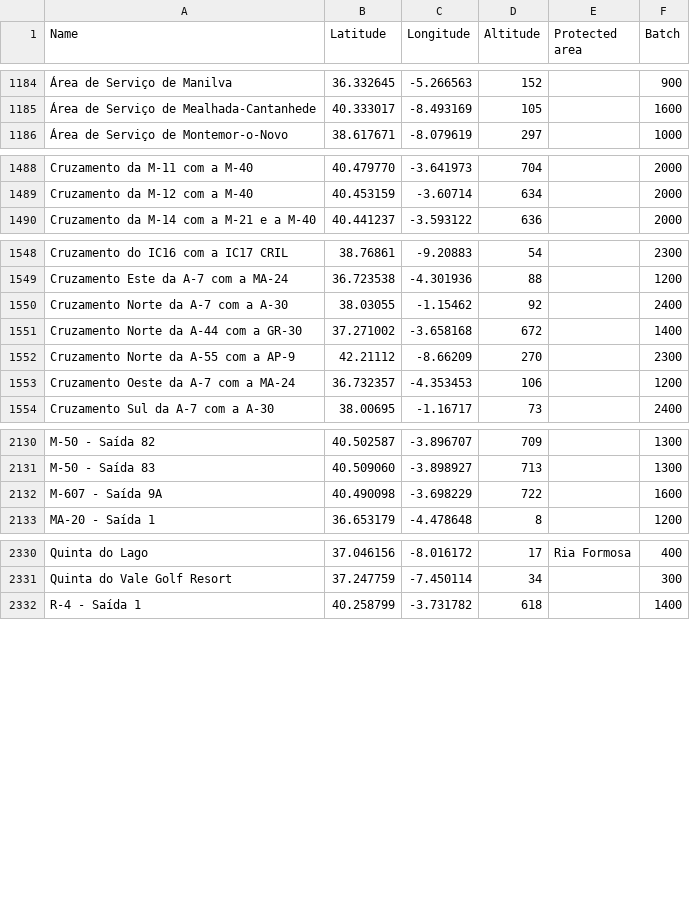
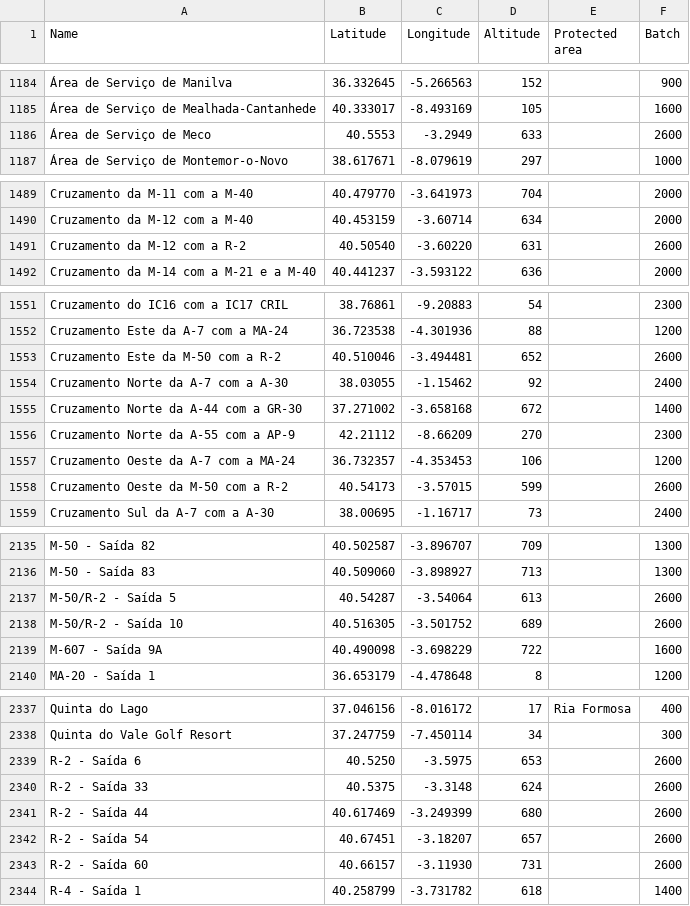
Before and after one commit to migueldgoncalves/Viajar, a CSV file: src/travel/csv/location.csv, drawn as a sheet; only a part is shown, gaps mark what is left out; the diff covers the shown part only; the diff names each change by its address in the sheet, - before the commit and + after, or states it on an @@ line.

```diff
--- a/src/travel/csv/location.csv
+++ b/src/travel/csv/location.csv
+row 1186: Área de Serviço de Meco | 40.5553 | -3.2949 | 633 |  | 2600
+row 1491: Cruzamento da M-12 com a R-2 | 40.50540 | -3.60220 | 631 |  | 2600
+row 1553: Cruzamento Este da M-50 com a R-2 | 40.510046 | -3.494481 | 652 |  | 2600
+row 1558: Cruzamento Oeste da M-50 com a R-2 | 40.54173 | -3.57015 | 599 |  | 2600
+row 2137: M-50/R-2 - Saída 5 | 40.54287 | -3.54064 | 613 |  | 2600
+row 2138: M-50/R-2 - Saída 10 | 40.516305 | -3.501752 | 689 |  | 2600
+row 2339: R-2 - Saída 6 | 40.5250 | -3.5975 | 653 |  | 2600
+row 2340: R-2 - Saída 33 | 40.5375 | -3.3148 | 624 |  | 2600
+row 2341: R-2 - Saída 44 | 40.617469 | -3.249399 | 680 |  | 2600
+row 2342: R-2 - Saída 54 | 40.67451 | -3.18207 | 657 |  | 2600
+row 2343: R-2 - Saída 60 | 40.66157 | -3.11930 | 731 |  | 2600
```
Also changed, not shown: 1 added row elsewhere in this file, src/travel/csv/comarca.csv, src/travel/csv/connection.csv, 4 other files.
